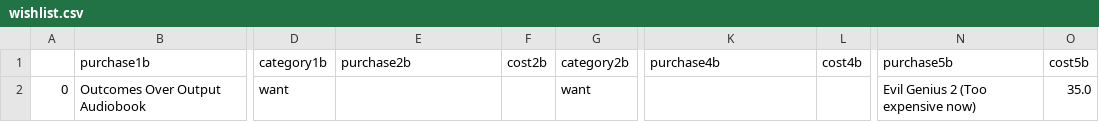
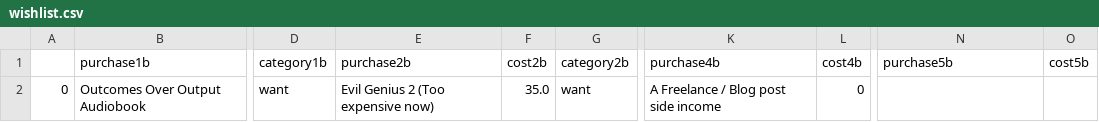
Before and after one commit to Peter-32/24_nonessential_budget_tracker, a CSV file: wishlist.csv, drawn as a sheet; only a part is shown, gaps mark what is left out; the diff names each change by its address in the sheet, - before the commit and + after, or states it on an @@ line.

```diff
--- a/wishlist.csv
+++ b/wishlist.csv
-E2: (empty)
+E2: Evil Genius 2 (Too expensive now)
-F2: (empty)
+F2: 35.0
-K2: (empty)
+K2: A Freelance / Blog post side income
-L2: (empty)
+L2: 0
-N2: Evil Genius 2 (Too expensive now)
+N2: (empty)
-O2: 35.0
+O2: (empty)
```
Also changed, not shown: purchases.csv, 3 other files.
